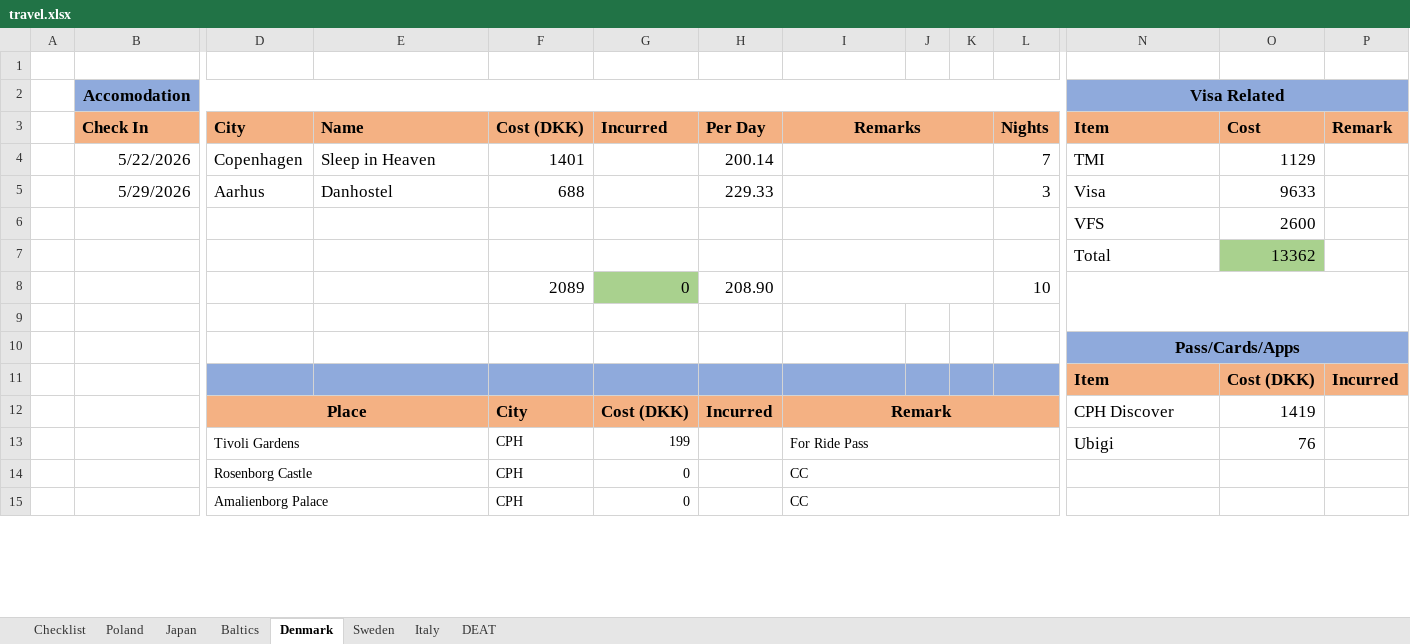
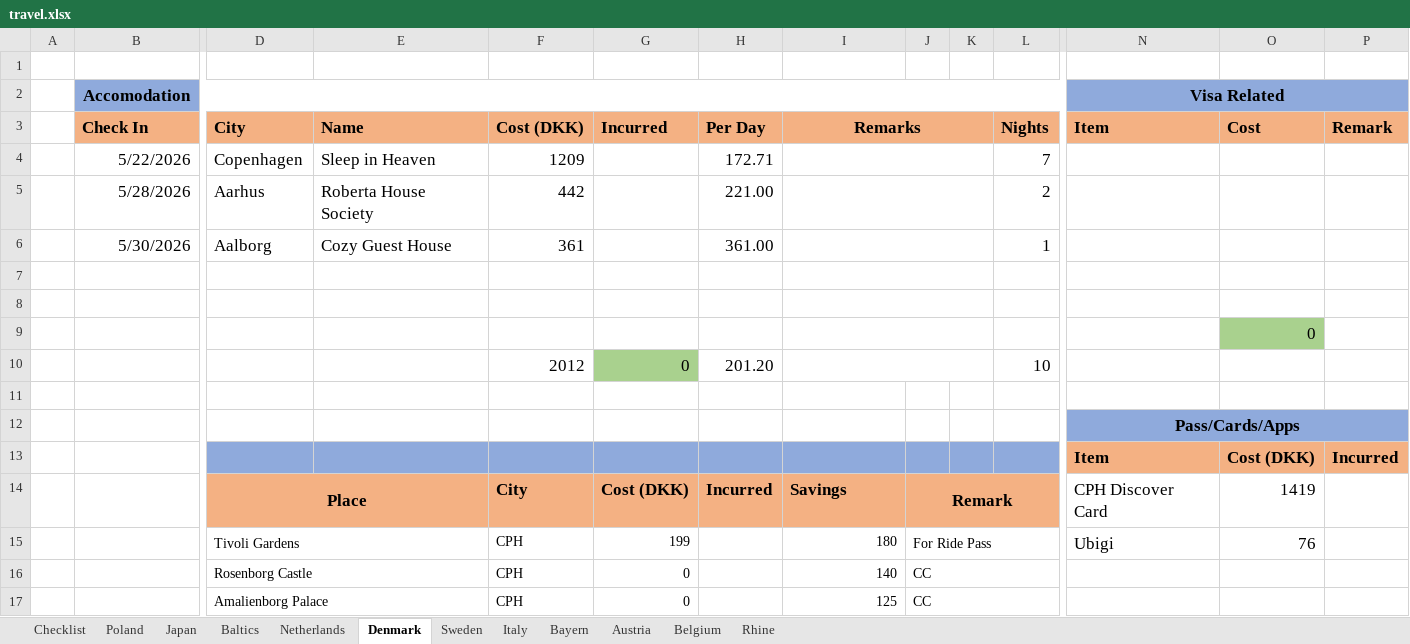
Before and after one commit to jonpine/jonpine.github.io, an Excel workbook: content/notes/travel/travel.xlsx, sheet Denmark, drawn as a sheet; only a part is shown, gaps mark what is left out; values as stored, in another font and other column widths than the file's, no borders; removed rows and columns are numbered as before the commit, all else as after; rows hold the shown columns only; the diff covers the shown part only; the diff names each change by its address in the sheet, - before the commit and + after, or states it on an @@ line.

```diff
--- a/content/notes/travel/travel.xlsx (sheet Denmark)
+++ b/content/notes/travel/travel.xlsx (sheet Denmark)
-sheet tab: DEAT
+sheet tab: Netherlands
+sheet tab: Bayern
+sheet tab: Austria
+sheet tab: Belgium
+sheet tab: Rhine
-F4 (Cost (DKK)): 1401
+F4 (Cost (DKK)): 1209
-H4 (Per Day): 200.14
+H4 (Per Day): 172.71
-N4 (Item): TMI
+N4 (Item): (empty)
-O4 (Cost): 1129
+O4 (Cost): (empty)
-row 5:  | 5/29/2026 | Aarhus | Danhostel | 688 |  | 229.33 |  |  |  | 3 | Visa | 9633
-row 6:  |  |  |  |  |  |  |  |  |  |  | VFS | 2600
+row 5:  | 5/28/2026 | Aarhus | Roberta House Society | 442 |  | 221.00 |  |  |  | 2
+row 6:  | 5/30/2026 | Aalborg | Cozy Guest House | 361 |  | 361.00 |  |  |  | 1
-row 7:  |  |  |  |  |  |  |  |  |  |  | Total | 13362
+row 7: (empty)
-O7 fill: #A9D18E
+O7 fill: none
-row 8:  |  |  |  | 2089 | 0 | 208.90 |  |  |  | 10
+row 8: (empty)
-G8 fill: #A9D18E
+G8 fill: none
-N8:P9 merged
+row 9:  |  |  |  |  |  |  |  |  |  |  |  | 0
+row 10:  |  |  |  | 2012 | 0 | 201.20 |  |  |  | 10
-I14 (Remarks): Remark
+I14 (Remarks): Savings
-I14 alignment: center
+I14 alignment: left
-I12:L12 merged
-J14: (empty)
+J14: Remark
+J14:L14 merged
-N14 (Item): CPH Discover
+N14 (Item): CPH Discover Card
-I15 (Remarks): For Ride Pass
+I15 (Remarks): 180
-I13:L13 merged
-J15: (empty)
+J15: For Ride Pass
+J15:L15 merged
-I16 (Remarks): CC
+I16 (Remarks): 140
-I14:L14 merged
-J16:J17: (empty)
+J16:J17: CC
+J16:L16 merged
-I17 (Remarks): CC
+I17 (Remarks): 125
-I15:L15 merged
+J17:L17 merged
```
Also changed, not shown: 12 added rows, 13 removed rows, 25 edited cells, cell formats and merged cells elsewhere in this sheet, sheet Italy, sheet Sweden, formulas that keep their value.
